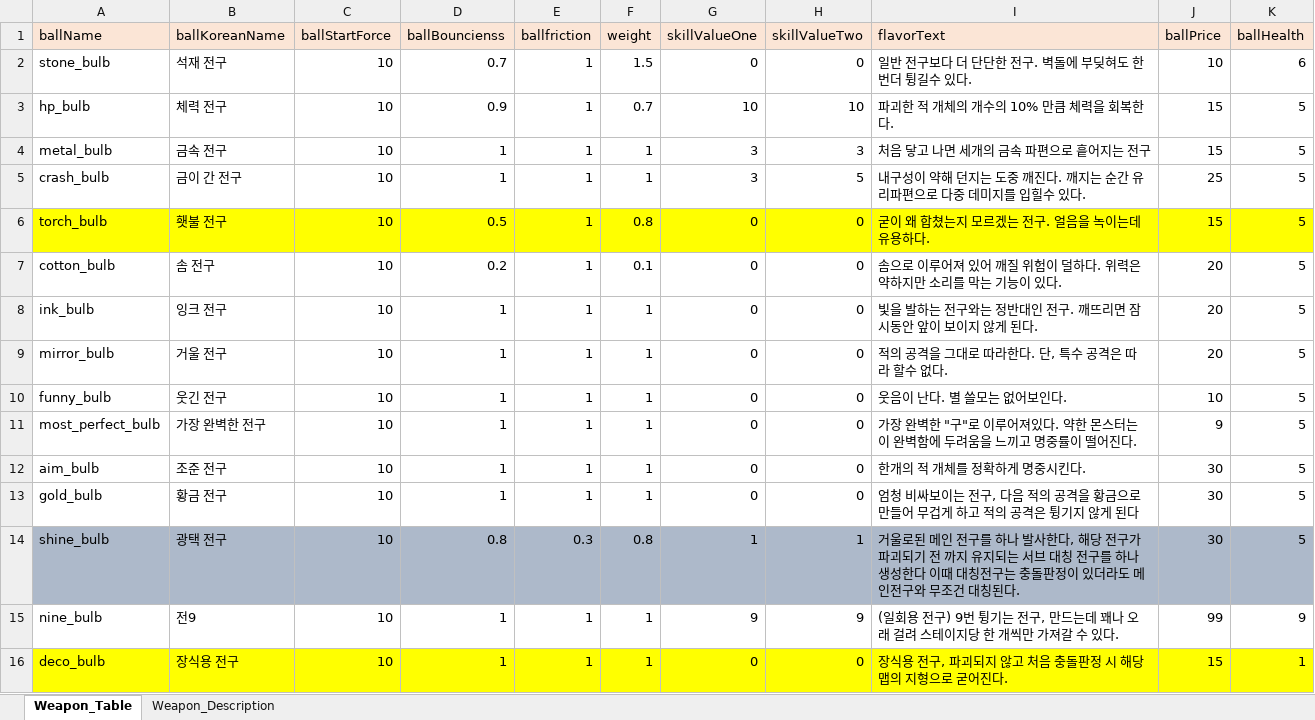
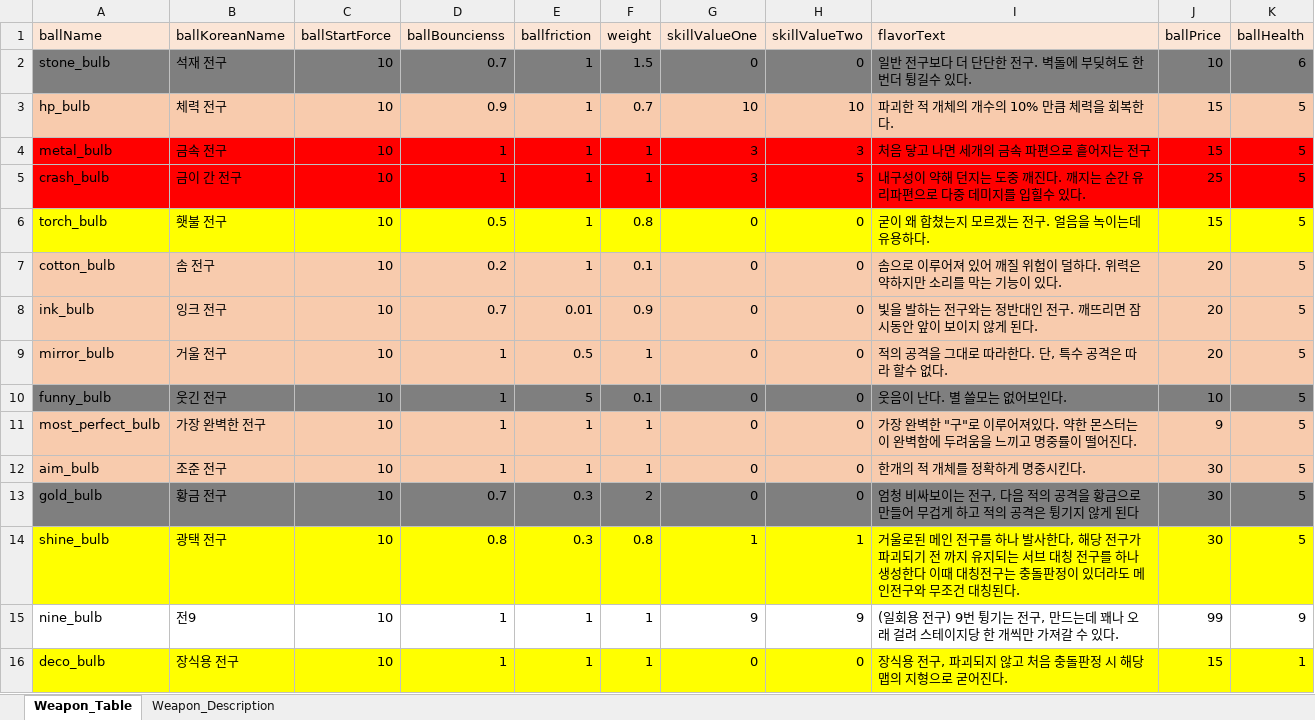
Before and after one commit to parechae123/Header, an Excel workbook: Header/Assets/UI/Dialogue/DataSheets/Weapon_Table.xlsx, sheet Weapon_Table, drawn as a sheet; values as stored, in another font and other column widths than the file's, no borders; the diff names each change by its address in the sheet, - before the commit and + after, or states it on an @@ line.

```diff
--- a/Header/Assets/UI/Dialogue/DataSheets/Weapon_Table.xlsx (sheet Weapon_Table)
+++ b/Header/Assets/UI/Dialogue/DataSheets/Weapon_Table.xlsx (sheet Weapon_Table)
-A2:K2 fill: none
+A2:K2 fill: #7F7F7F
-A3:K3 fill: none
+A3:K3 fill: #F8CBAD
-A4:K5 fill: none
+A4:K5 fill: #FF0000
-A7:K9 fill: none
+A7:K9 fill: #F8CBAD
-D8 (ballBouncienss): 1
+D8 (ballBouncienss): 0.7
-E8 (ballfriction): 1
+E8 (ballfriction): 0.01
-F8 (weight): 1
+F8 (weight): 0.9
-E9 (ballfriction): 1
+E9 (ballfriction): 0.5
-A10:K10 fill: none
+A10:K10 fill: #7F7F7F
-E10 (ballfriction): 1
+E10 (ballfriction): 5
-F10 (weight): 1
+F10 (weight): 0.1
-A11:K12 fill: none
+A11:K12 fill: #F8CBAD
-A13:K13 fill: none
+A13:K13 fill: #7F7F7F
-D13 (ballBouncienss): 1
+D13 (ballBouncienss): 0.7
-E13 (ballfriction): 1
+E13 (ballfriction): 0.3
-F13 (weight): 1
+F13 (weight): 2
-A14:K14 fill: #ADB9CA
+A14:K14 fill: #FFFF00
```
Also changed, not shown: 1 other file.
